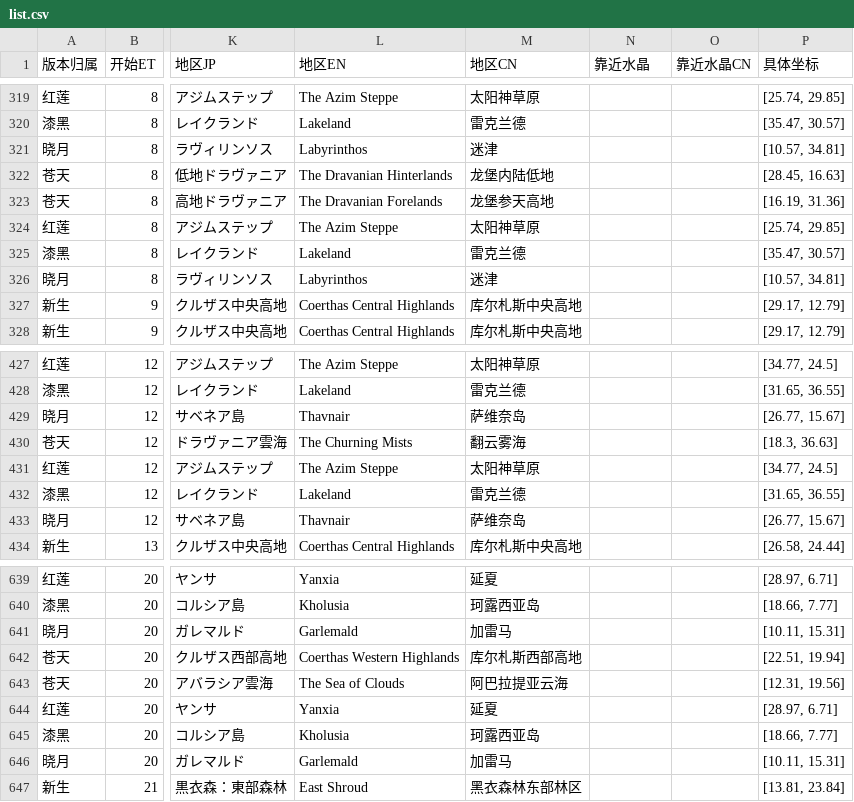
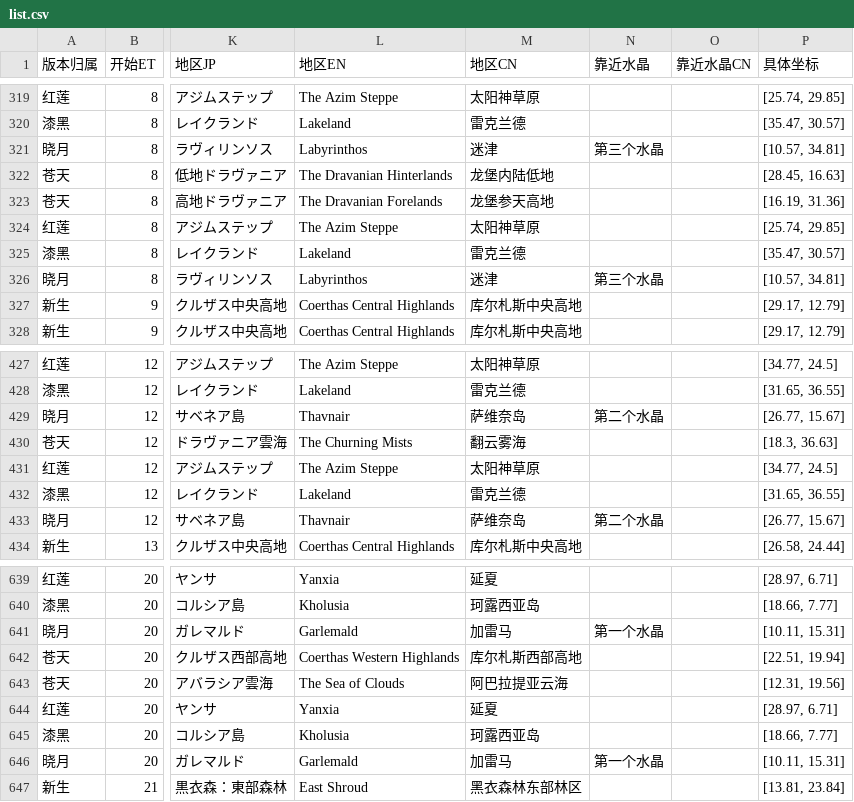
Before and after one commit to subjadeites/ffxiv-gatherer-clock, a CSV file: resource/list.csv, drawn as a sheet; only a part is shown, gaps mark what is left out; the diff covers the shown part only; the diff names each change by its address in the sheet, - before the commit and + after, or states it on an @@ line.

```diff
--- a/resource/list.csv
+++ b/resource/list.csv
-N321 (靠近水晶): (empty)
+N321 (靠近水晶): 第三个水晶
-N326 (靠近水晶): (empty)
+N326 (靠近水晶): 第三个水晶
-N429 (靠近水晶): (empty)
+N429 (靠近水晶): 第二个水晶
-N433 (靠近水晶): (empty)
+N433 (靠近水晶): 第二个水晶
-N641 (靠近水晶): (empty)
+N641 (靠近水晶): 第一个水晶
-N646 (靠近水晶): (empty)
+N646 (靠近水晶): 第一个水晶
```
Also changed, not shown: 18 edited cells elsewhere in this file, 5 other files.
